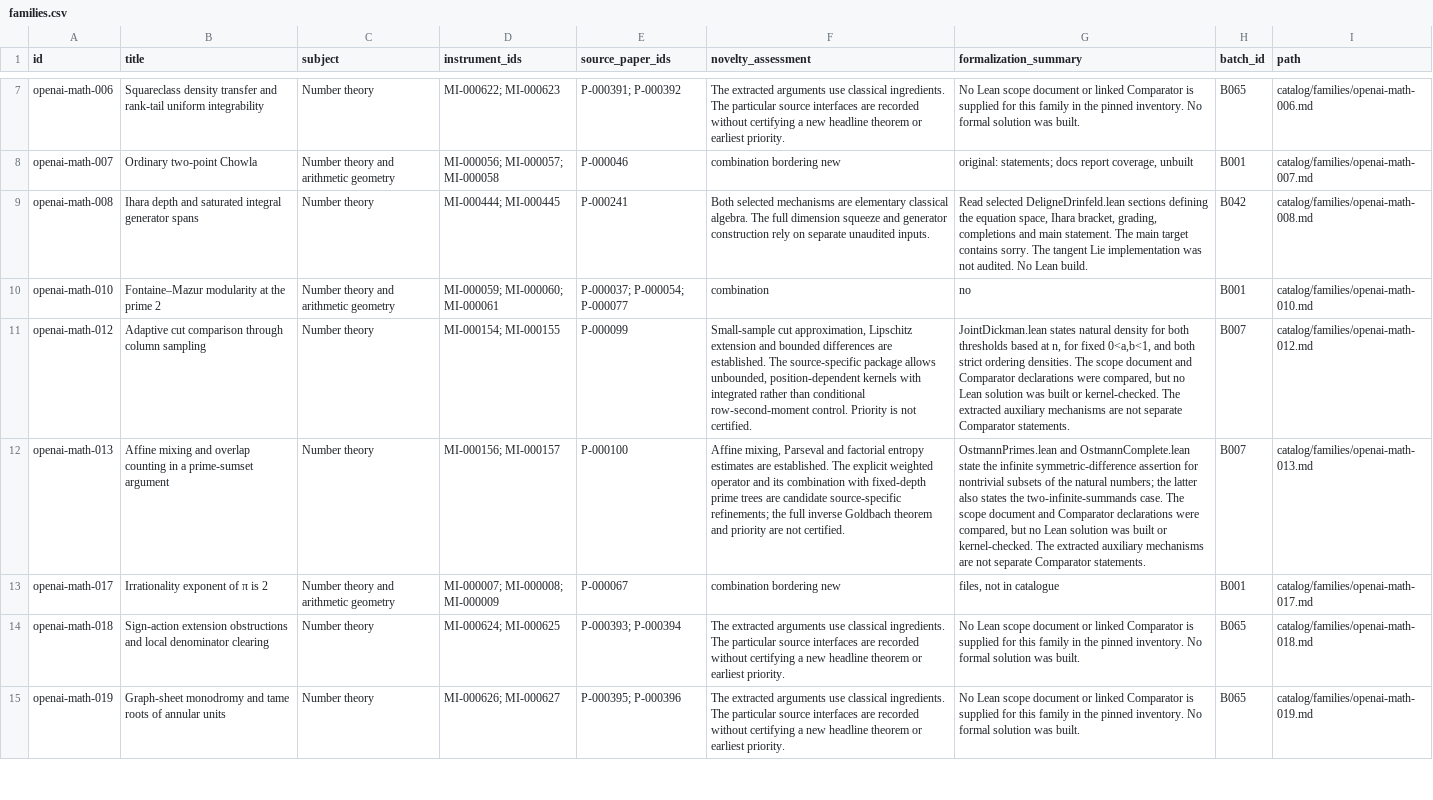
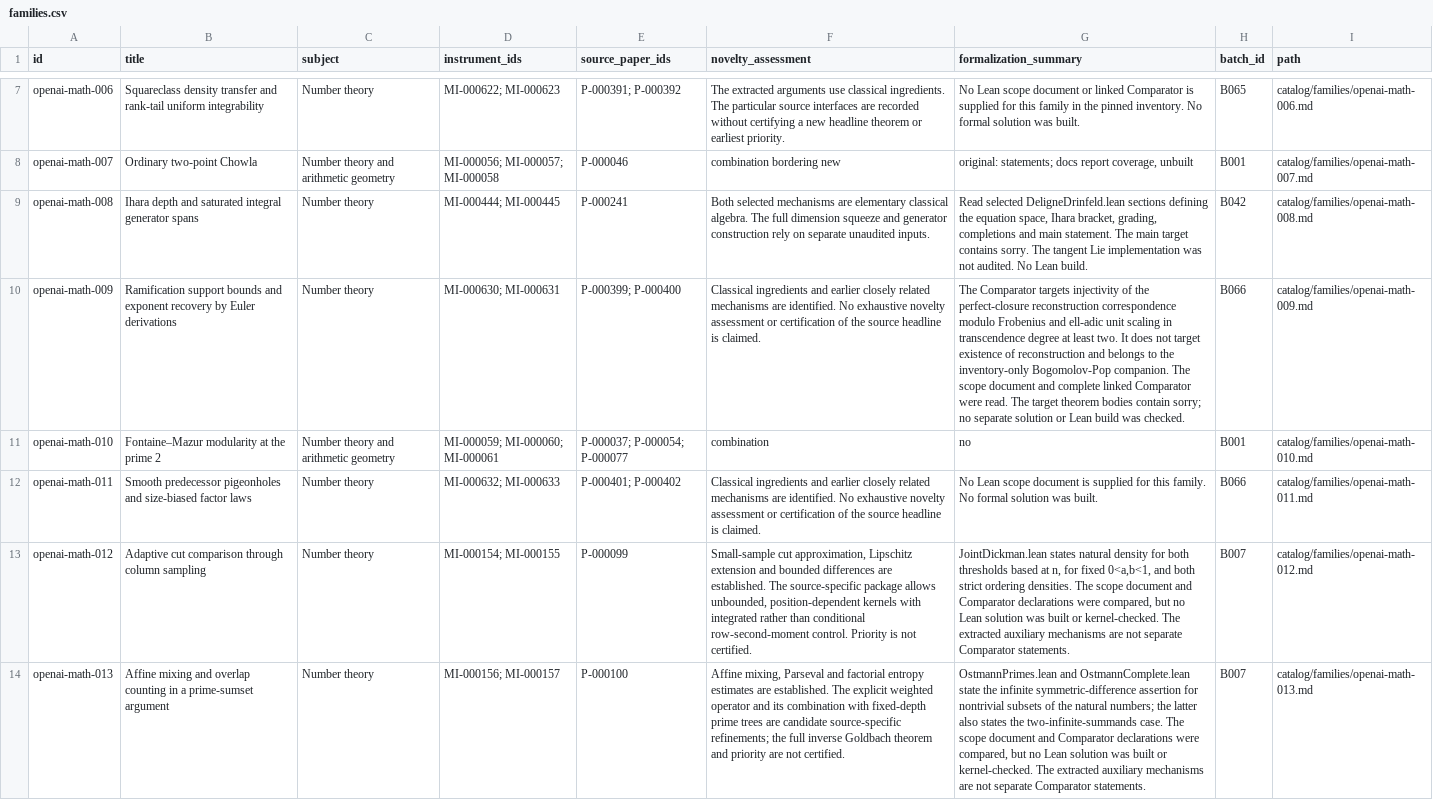
Before and after one commit to yxie2/math-instruments, a CSV file: exports/families.csv, drawn as a sheet; only a part is shown, gaps mark what is left out; the shorter side is filled out with more unchanged rows; the diff covers the shown part only; the diff names each change by its address in the sheet, - before the commit and + after, or states it on an @@ line.

```diff
--- a/exports/families.csv
+++ b/exports/families.csv
+row 10: openai-math-009 | Ramification support bounds and exponent recovery by Euler derivations | Number theory | MI-000630; MI-000631 | P-000399; P-000400 | Classical ingredients and earlier closely related mechanisms are identified. No exhaustive novelty assessment or certification of the source headline is claimed. | The Comparator targets injectivity of the perfect-closure reconstruction correspondence modulo Frobenius and ell-adic unit scaling in transcendence degree at least two. It does not target existence of reconstruction and belongs to the inventory-only Bogomolov-Pop companion. The scope document and complete linked Comparator were read. The target theorem bodies contain sorry; no separate solution or Lean build was checked. | B066 | catalog/families/openai-math-009.md
+row 12: openai-math-011 | Smooth predecessor pigeonholes and size-biased factor laws | Number theory | MI-000632; MI-000633 | P-000401; P-000402 | Classical ingredients and earlier closely related mechanisms are identified. No exhaustive novelty assessment or certification of the source headline is claimed. | No Lean scope document is supplied for this family. No formal solution was built. | B066 | catalog/families/openai-math-011.md
```
Also changed, not shown: 2 added rows elsewhere in this file, exports/instruments.csv, exports/papers.csv, 38 other files.
